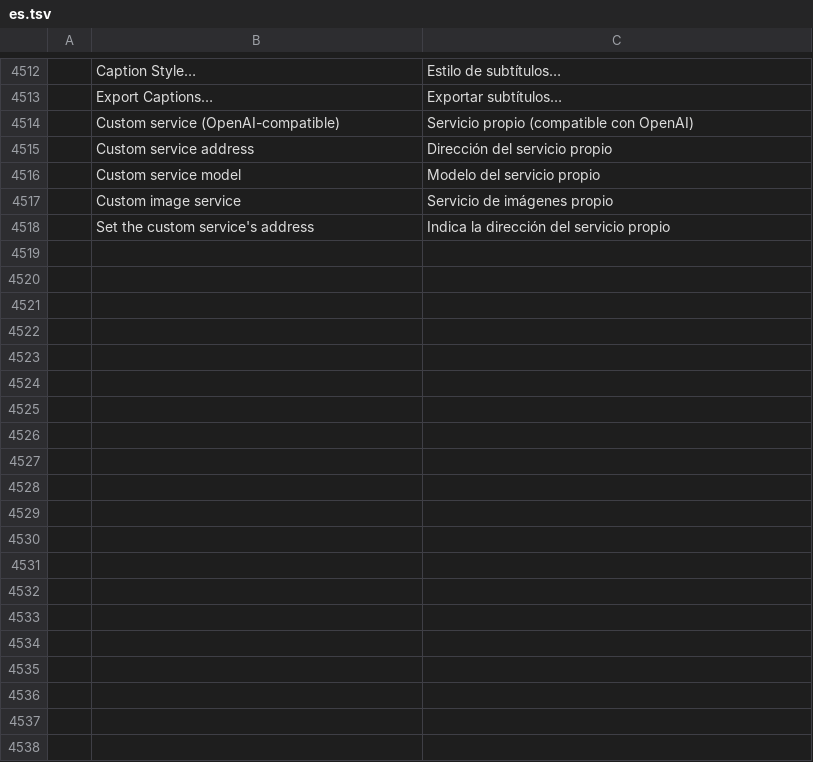
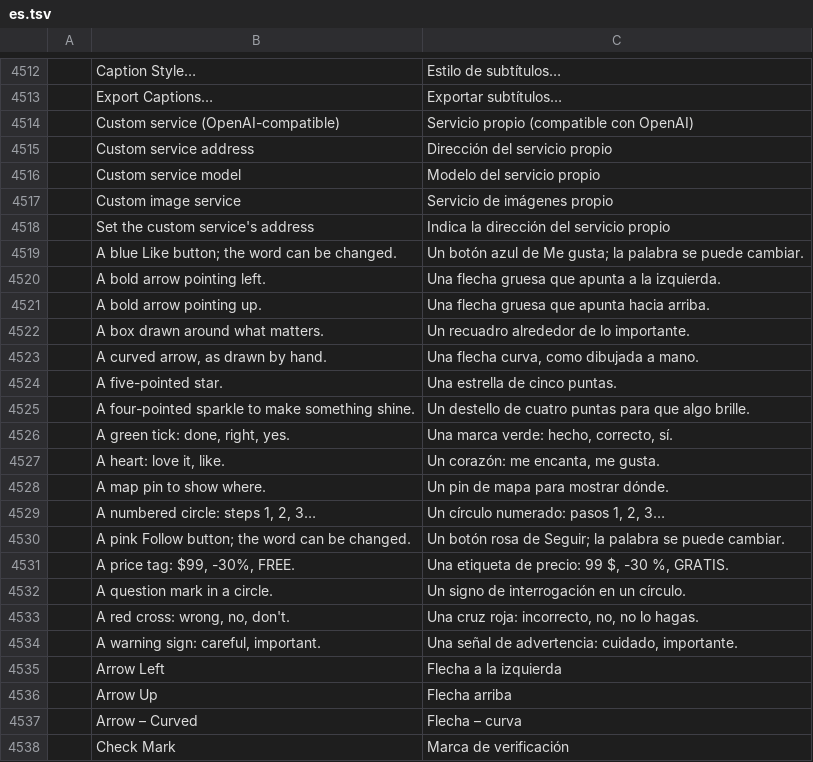
Before and after one commit to guloff/jilo-studio, a TSV file: crates/ui-egui/src/i18n/es.tsv, drawn as a sheet; only a part is shown, gaps mark what is left out; the diff covers the shown part only; the diff names each change by its address in the sheet, - before the commit and + after, or states it on an @@ line.

```diff
--- a/crates/ui-egui/src/i18n/es.tsv
+++ b/crates/ui-egui/src/i18n/es.tsv
+row 4519:  | A blue Like button; the word can be changed. | Un botón azul de Me gusta; la palabra se puede cambiar.
+row 4520:  | A bold arrow pointing left. | Una flecha gruesa que apunta a la izquierda.
+row 4521:  | A bold arrow pointing up. | Una flecha gruesa que apunta hacia arriba.
+row 4522:  | A box drawn around what matters. | Un recuadro alrededor de lo importante.
+row 4523:  | A curved arrow, as drawn by hand. | Una flecha curva, como dibujada a mano.
+row 4524:  | A five-pointed star. | Una estrella de cinco puntas.
+row 4525:  | A four-pointed sparkle to make something shine. | Un destello de cuatro puntas para que algo brille.
+row 4526:  | A green tick: done, right, yes. | Una marca verde: hecho, correcto, sí.
+row 4527:  | A heart: love it, like. | Un corazón: me encanta, me gusta.
+row 4528:  | A map pin to show where. | Un pin de mapa para mostrar dónde.
+row 4529:  | A numbered circle: steps 1, 2, 3… | Un círculo numerado: pasos 1, 2, 3…
+row 4530:  | A pink Follow button; the word can be changed. | Un botón rosa de Seguir; la palabra se puede cambiar.
+row 4531:  | A price tag: $99, -30%, FREE. | Una etiqueta de precio: 99 $, -30 %, GRATIS.
+row 4532:  | A question mark in a circle. | Un signo de interrogación en un círculo.
+row 4533:  | A red cross: wrong, no, don't. | Una cruz roja: incorrecto, no, no lo hagas.
+row 4534:  | A warning sign: careful, important. | Una señal de advertencia: cuidado, importante.
+row 4535:  | Arrow Left | Flecha a la izquierda
+row 4536:  | Arrow Up | Flecha arriba
+row 4537:  | Arrow – Curved | Flecha – curva
+row 4538:  | Check Mark | Marca de verificación
```
Also changed, not shown: 10 added rows elsewhere in this file, crates/ui-egui/src/i18n/ru.tsv, crates/ui-egui/src/i18n/zh-cn.tsv, 3 other files.
